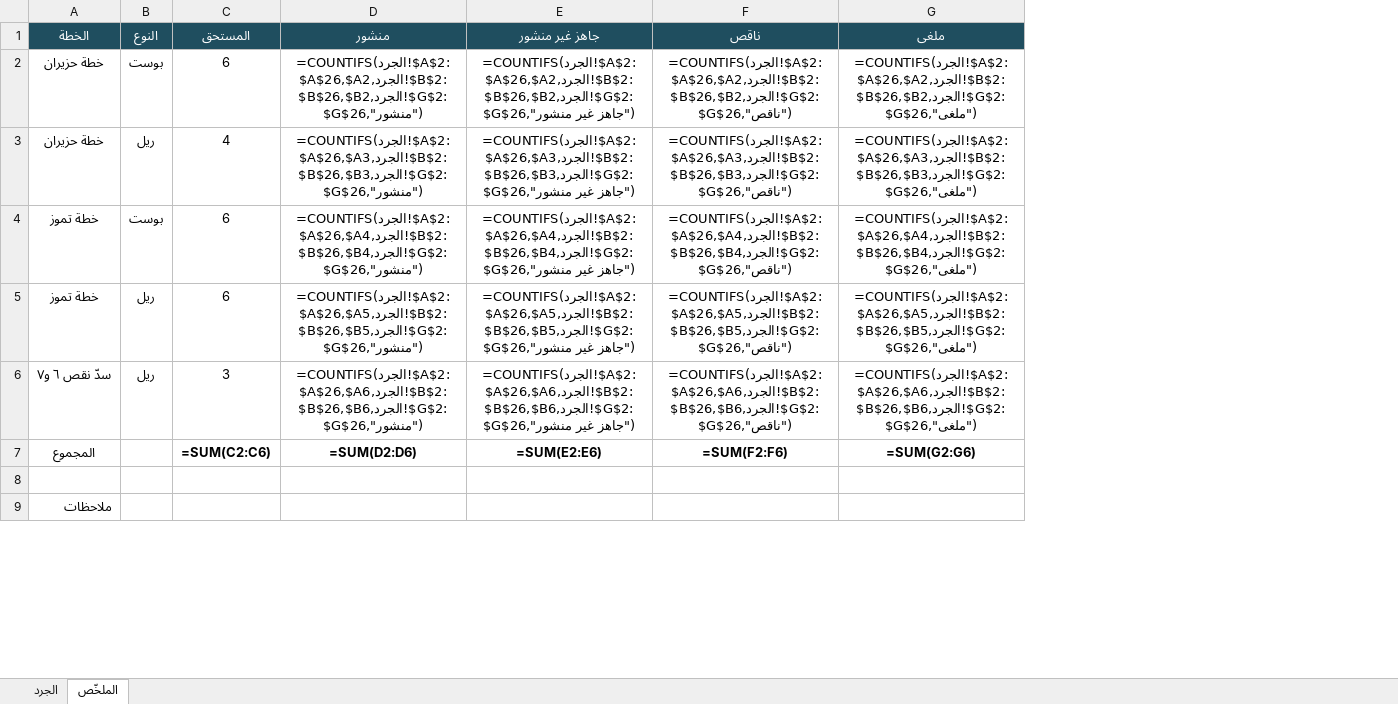
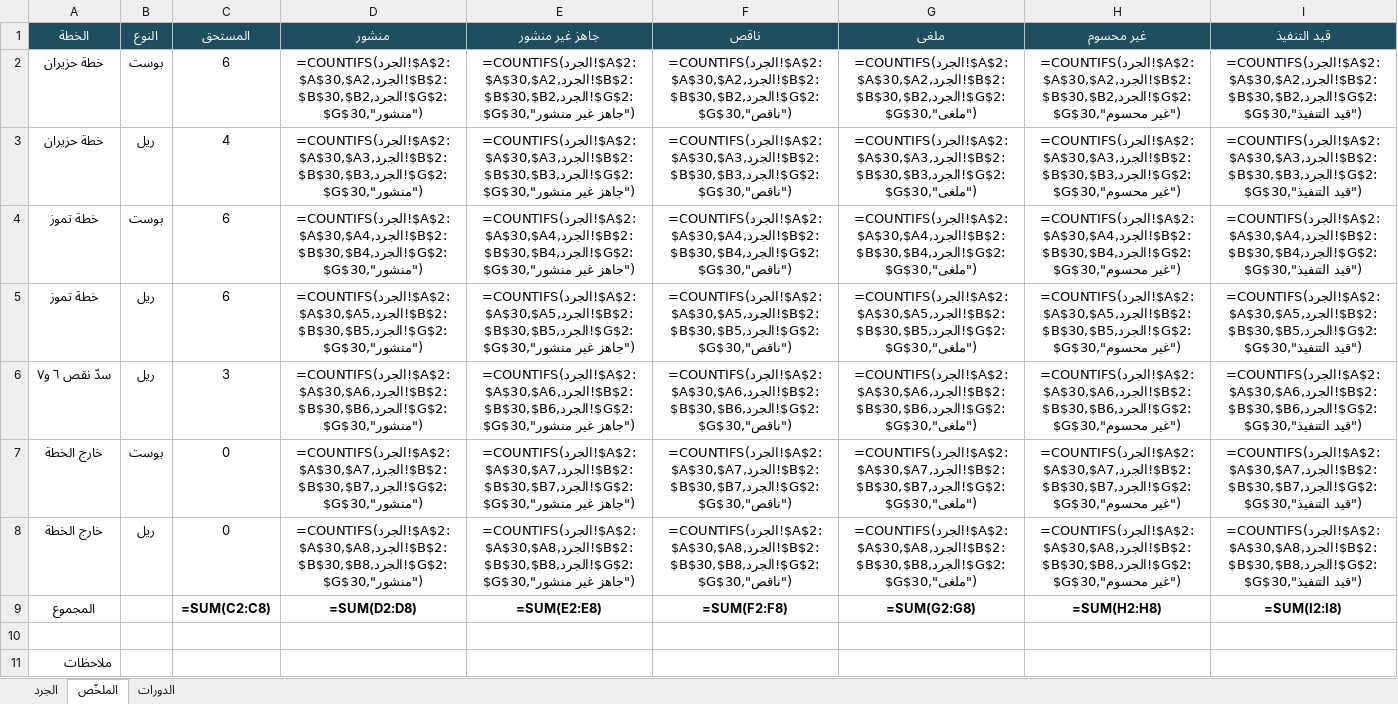
Before and after one commit to hla-sh93/sm-team-dashboard, an Excel workbook: docs/cycle-reports/nour-inventory-2026-09.xlsx, sheet الملخّص, drawn as a sheet; only a part is shown; values as stored, in another font and other column widths than the file's, no borders; formulas without a stored value are shown as written; addresses are those after the commit; the diff names each change by its address in the sheet, - before the commit and + after, or states it on an @@ line.

```diff
--- a/docs/cycle-reports/nour-inventory-2026-09.xlsx (sheet الملخّص)
+++ b/docs/cycle-reports/nour-inventory-2026-09.xlsx (sheet الملخّص)
+sheet tab: الدورات
+column H (غير محسوم), rows 2-6: =COUNTIFS(الجرد!$A$2:$A$30,$A2,الجرد!$B$2:$B$30,$B2,الجرد!$G$2:$G$30,"غير محسوم") | =COUNTIFS(الجرد!$A$2:$A$30,$A3,الجرد!$B$2:$B$30,$B3,الجرد!$G$2:$G$30,"غير محسوم") | =COUNTIFS(الجرد!$A$2:$A$30,$A4,الجرد!$B$2:$B$30,$B4,الجرد!$G$2:$G$30,"غير محسوم") | =COUNTIFS(الجرد!$A$2:$A$30,$A5,الجرد!$B$2:$B$30,$B5,الجرد!$G$2:$G$30,"غير محسوم") | =COUNTIFS(الجرد!$A$2:$A$30,$A6,الجرد!$B$2:$B$30,$B6,الجرد!$G$2:$G$30,"غير محسوم"); row 9: =SUM(H2:H8)
+column I (قيد التنفيذ), rows 2-6: =COUNTIFS(الجرد!$A$2:$A$30,$A2,الجرد!$B$2:$B$30,$B2,الجرد!$G$2:$G$30,"قيد التنفيذ") | =COUNTIFS(الجرد!$A$2:$A$30,$A3,الجرد!$B$2:$B$30,$B3,الجرد!$G$2:$G$30,"قيد التنفيذ") | =COUNTIFS(الجرد!$A$2:$A$30,$A4,الجرد!$B$2:$B$30,$B4,الجرد!$G$2:$G$30,"قيد التنفيذ") | =COUNTIFS(الجرد!$A$2:$A$30,$A5,الجرد!$B$2:$B$30,$B5,الجرد!$G$2:$G$30,"قيد التنفيذ") | =COUNTIFS(الجرد!$A$2:$A$30,$A6,الجرد!$B$2:$B$30,$B6,الجرد!$G$2:$G$30,"قيد التنفيذ"); row 9: =SUM(I2:I8)
-D2 (منشور): =COUNTIFS(الجرد!$A$2:$A$26,$A2,الجرد!$B$2:$B$26,$B2,الجرد!$G$2:$G$26,"منشور")
+D2 (منشور): =COUNTIFS(الجرد!$A$2:$A$30,$A2,الجرد!$B$2:$B$30,$B2,الجرد!$G$2:$G$30,"منشور")
-E2 (جاهز غير منشور): =COUNTIFS(الجرد!$A$2:$A$26,$A2,الجرد!$B$2:$B$26,$B2,الجرد!$G$2:$G$26,"جاهز غير منشور")
+E2 (جاهز غير منشور): =COUNTIFS(الجرد!$A$2:$A$30,$A2,الجرد!$B$2:$B$30,$B2,الجرد!$G$2:$G$30,"جاهز غير منشور")
-F2 (ناقص): =COUNTIFS(الجرد!$A$2:$A$26,$A2,الجرد!$B$2:$B$26,$B2,الجرد!$G$2:$G$26,"ناقص")
+F2 (ناقص): =COUNTIFS(الجرد!$A$2:$A$30,$A2,الجرد!$B$2:$B$30,$B2,الجرد!$G$2:$G$30,"ناقص")
-G2 (ملغى): =COUNTIFS(الجرد!$A$2:$A$26,$A2,الجرد!$B$2:$B$26,$B2,الجرد!$G$2:$G$26,"ملغى")
+G2 (ملغى): =COUNTIFS(الجرد!$A$2:$A$30,$A2,الجرد!$B$2:$B$30,$B2,الجرد!$G$2:$G$30,"ملغى")
-D3 (منشور): =COUNTIFS(الجرد!$A$2:$A$26,$A3,الجرد!$B$2:$B$26,$B3,الجرد!$G$2:$G$26,"منشور")
+D3 (منشور): =COUNTIFS(الجرد!$A$2:$A$30,$A3,الجرد!$B$2:$B$30,$B3,الجرد!$G$2:$G$30,"منشور")
-E3 (جاهز غير منشور): =COUNTIFS(الجرد!$A$2:$A$26,$A3,الجرد!$B$2:$B$26,$B3,الجرد!$G$2:$G$26,"جاهز غير منشور")
+E3 (جاهز غير منشور): =COUNTIFS(الجرد!$A$2:$A$30,$A3,الجرد!$B$2:$B$30,$B3,الجرد!$G$2:$G$30,"جاهز غير منشور")
-F3 (ناقص): =COUNTIFS(الجرد!$A$2:$A$26,$A3,الجرد!$B$2:$B$26,$B3,الجرد!$G$2:$G$26,"ناقص")
+F3 (ناقص): =COUNTIFS(الجرد!$A$2:$A$30,$A3,الجرد!$B$2:$B$30,$B3,الجرد!$G$2:$G$30,"ناقص")
-G3 (ملغى): =COUNTIFS(الجرد!$A$2:$A$26,$A3,الجرد!$B$2:$B$26,$B3,الجرد!$G$2:$G$26,"ملغى")
+G3 (ملغى): =COUNTIFS(الجرد!$A$2:$A$30,$A3,الجرد!$B$2:$B$30,$B3,الجرد!$G$2:$G$30,"ملغى")
-D4 (منشور): =COUNTIFS(الجرد!$A$2:$A$26,$A4,الجرد!$B$2:$B$26,$B4,الجرد!$G$2:$G$26,"منشور")
+D4 (منشور): =COUNTIFS(الجرد!$A$2:$A$30,$A4,الجرد!$B$2:$B$30,$B4,الجرد!$G$2:$G$30,"منشور")
-E4 (جاهز غير منشور): =COUNTIFS(الجرد!$A$2:$A$26,$A4,الجرد!$B$2:$B$26,$B4,الجرد!$G$2:$G$26,"جاهز غير منشور")
+E4 (جاهز غير منشور): =COUNTIFS(الجرد!$A$2:$A$30,$A4,الجرد!$B$2:$B$30,$B4,الجرد!$G$2:$G$30,"جاهز غير منشور")
-F4 (ناقص): =COUNTIFS(الجرد!$A$2:$A$26,$A4,الجرد!$B$2:$B$26,$B4,الجرد!$G$2:$G$26,"ناقص")
+F4 (ناقص): =COUNTIFS(الجرد!$A$2:$A$30,$A4,الجرد!$B$2:$B$30,$B4,الجرد!$G$2:$G$30,"ناقص")
-G4 (ملغى): =COUNTIFS(الجرد!$A$2:$A$26,$A4,الجرد!$B$2:$B$26,$B4,الجرد!$G$2:$G$26,"ملغى")
+G4 (ملغى): =COUNTIFS(الجرد!$A$2:$A$30,$A4,الجرد!$B$2:$B$30,$B4,الجرد!$G$2:$G$30,"ملغى")
-D5 (منشور): =COUNTIFS(الجرد!$A$2:$A$26,$A5,الجرد!$B$2:$B$26,$B5,الجرد!$G$2:$G$26,"منشور")
+D5 (منشور): =COUNTIFS(الجرد!$A$2:$A$30,$A5,الجرد!$B$2:$B$30,$B5,الجرد!$G$2:$G$30,"منشور")
-E5 (جاهز غير منشور): =COUNTIFS(الجرد!$A$2:$A$26,$A5,الجرد!$B$2:$B$26,$B5,الجرد!$G$2:$G$26,"جاهز غير منشور")
+E5 (جاهز غير منشور): =COUNTIFS(الجرد!$A$2:$A$30,$A5,الجرد!$B$2:$B$30,$B5,الجرد!$G$2:$G$30,"جاهز غير منشور")
-F5 (ناقص): =COUNTIFS(الجرد!$A$2:$A$26,$A5,الجرد!$B$2:$B$26,$B5,الجرد!$G$2:$G$26,"ناقص")
+F5 (ناقص): =COUNTIFS(الجرد!$A$2:$A$30,$A5,الجرد!$B$2:$B$30,$B5,الجرد!$G$2:$G$30,"ناقص")
-G5 (ملغى): =COUNTIFS(الجرد!$A$2:$A$26,$A5,الجرد!$B$2:$B$26,$B5,الجرد!$G$2:$G$26,"ملغى")
+G5 (ملغى): =COUNTIFS(الجرد!$A$2:$A$30,$A5,الجرد!$B$2:$B$30,$B5,الجرد!$G$2:$G$30,"ملغى")
-D6 (منشور): =COUNTIFS(الجرد!$A$2:$A$26,$A6,الجرد!$B$2:$B$26,$B6,الجرد!$G$2:$G$26,"منشور")
+D6 (منشور): =COUNTIFS(الجرد!$A$2:$A$30,$A6,الجرد!$B$2:$B$30,$B6,الجرد!$G$2:$G$30,"منشور")
-E6 (جاهز غير منشور): =COUNTIFS(الجرد!$A$2:$A$26,$A6,الجرد!$B$2:$B$26,$B6,الجرد!$G$2:$G$26,"جاهز غير منشور")
+E6 (جاهز غير منشور): =COUNTIFS(الجرد!$A$2:$A$30,$A6,الجرد!$B$2:$B$30,$B6,الجرد!$G$2:$G$30,"جاهز غير منشور")
-F6 (ناقص): =COUNTIFS(الجرد!$A$2:$A$26,$A6,الجرد!$B$2:$B$26,$B6,الجرد!$G$2:$G$26,"ناقص")
+F6 (ناقص): =COUNTIFS(الجرد!$A$2:$A$30,$A6,الجرد!$B$2:$B$30,$B6,الجرد!$G$2:$G$30,"ناقص")
-G6 (ملغى): =COUNTIFS(الجرد!$A$2:$A$26,$A6,الجرد!$B$2:$B$26,$B6,الجرد!$G$2:$G$26,"ملغى")
+G6 (ملغى): =COUNTIFS(الجرد!$A$2:$A$30,$A6,الجرد!$B$2:$B$30,$B6,الجرد!$G$2:$G$30,"ملغى")
+row 7: خارج الخطة | بوست | 0 | =COUNTIFS(الجرد!$A$2:$A$30,$A7,الجرد!$B$2:$B$30,$B7,الجرد!$G$2:$G$30,"منشور") | =COUNTIFS(الجرد!$A$2:$A$30,$A7,الجرد!$B$2:$B$30,$B7,الجرد!$G$2:$G$30,"جاهز غير منشور") | =COUNTIFS(الجرد!$A$2:$A$30,$A7,الجرد!$B$2:$B$30,$B7,الجرد!$G$2:$G$30,"ناقص") | =COUNTIFS(الجرد!$A$2:$A$30,$A7,الجرد!$B$2:$B$30,$B7,الجرد!$G$2:$G$30,"ملغى") | =COUNTIFS(الجرد!$A$2:$A$30,$A7,الجرد!$B$2:$B$30,$B7,الجرد!$G$2:$G$30,"غير محسوم") | =COUNTIFS(الجرد!$A$2:$A$30,$A7,الجرد!$B$2:$B$30,$B7,الجرد!$G$2:$G$30,"قيد التنفيذ")
+row 8: خارج الخطة | ريل | 0 | =COUNTIFS(الجرد!$A$2:$A$30,$A8,الجرد!$B$2:$B$30,$B8,الجرد!$G$2:$G$30,"منشور") | =COUNTIFS(الجرد!$A$2:$A$30,$A8,الجرد!$B$2:$B$30,$B8,الجرد!$G$2:$G$30,"جاهز غير منشور") | =COUNTIFS(الجرد!$A$2:$A$30,$A8,الجرد!$B$2:$B$30,$B8,الجرد!$G$2:$G$30,"ناقص") | =COUNTIFS(الجرد!$A$2:$A$30,$A8,الجرد!$B$2:$B$30,$B8,الجرد!$G$2:$G$30,"ملغى") | =COUNTIFS(الجرد!$A$2:$A$30,$A8,الجرد!$B$2:$B$30,$B8,الجرد!$G$2:$G$30,"غير محسوم") | =COUNTIFS(الجرد!$A$2:$A$30,$A8,الجرد!$B$2:$B$30,$B8,الجرد!$G$2:$G$30,"قيد التنفيذ")
-C9 (المستحق): =SUM(C2:C6)
+C9 (المستحق): =SUM(C2:C8)
-D9 (منشور): =SUM(D2:D6)
+D9 (منشور): =SUM(D2:D8)
-E9 (جاهز غير منشور): =SUM(E2:E6)
+E9 (جاهز غير منشور): =SUM(E2:E8)
-F9 (ناقص): =SUM(F2:F6)
+F9 (ناقص): =SUM(F2:F8)
-G9 (ملغى): =SUM(G2:G6)
+G9 (ملغى): =SUM(G2:G8)
```
Also changed, not shown: sheet الجرد.
